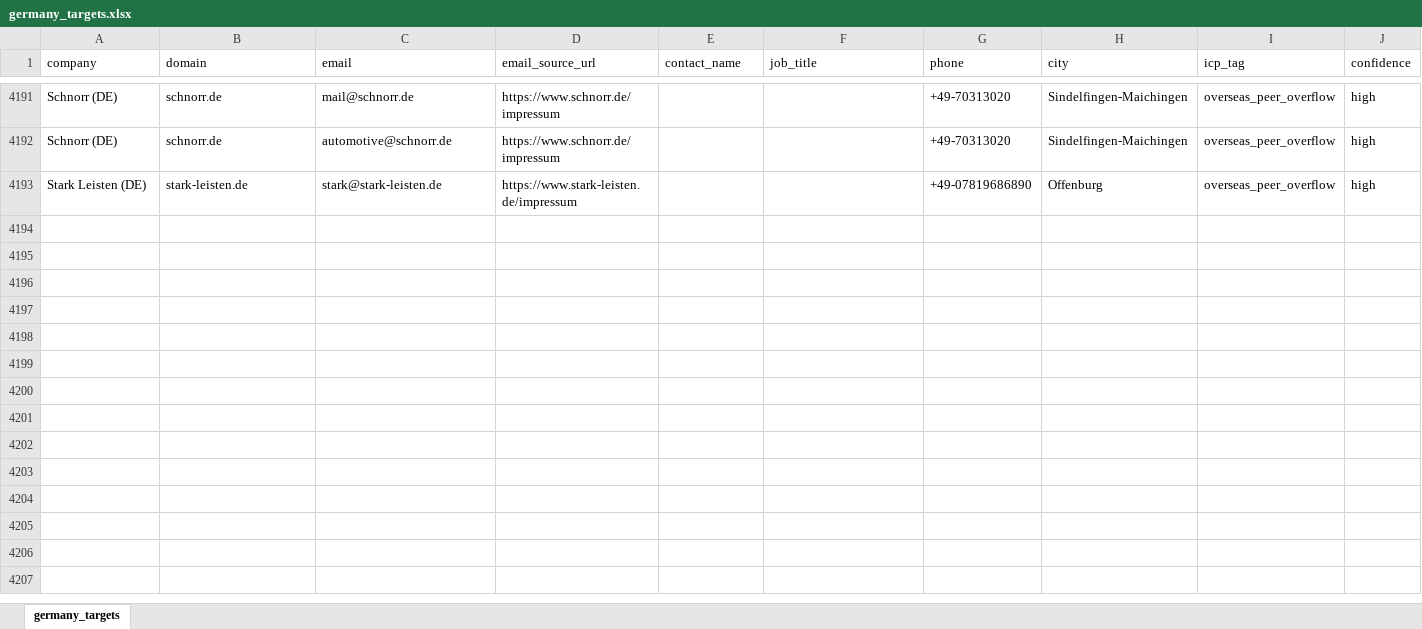
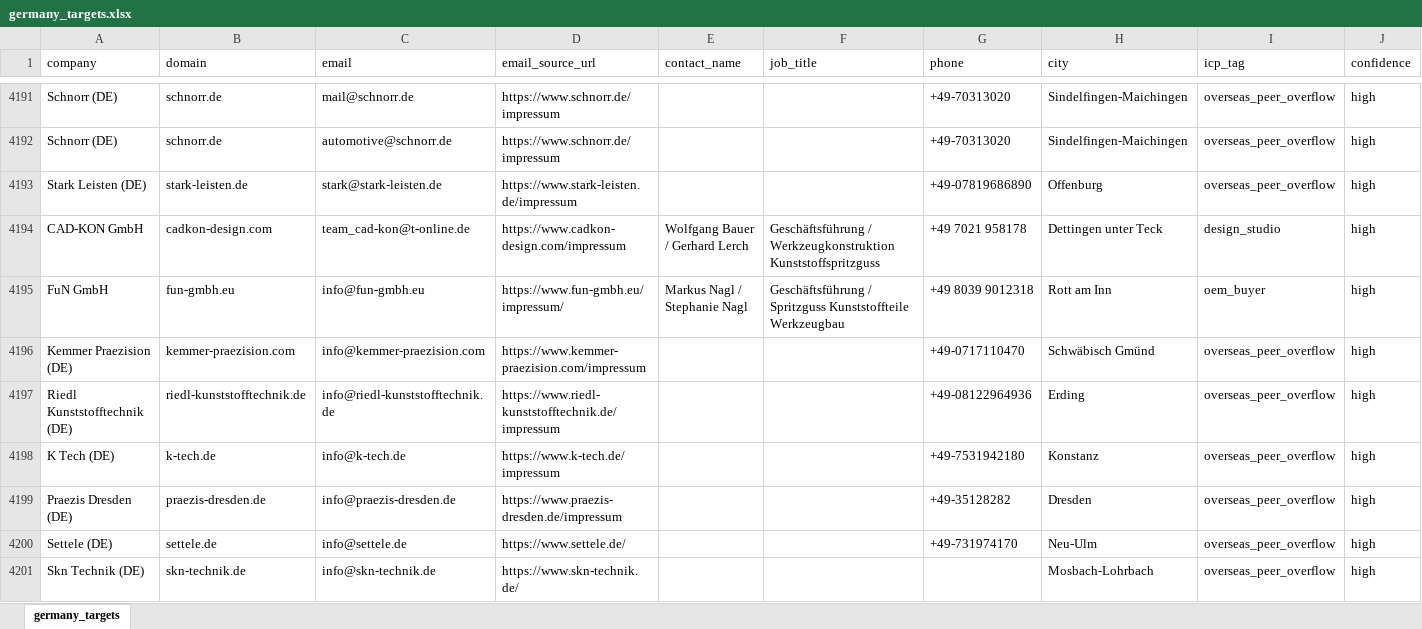
Before and after one commit to lee-lwj/ai, an Excel workbook: mouldible-export-ai/data/germany_targets.xlsx, sheet germany_targets, drawn as a sheet; only a part is shown, gaps mark what is left out; values as stored, in another font and other column widths than the file's, no borders; rows hold the shown columns only; the diff names each change by its address in the sheet, - before the commit and + after, or states it on an @@ line.

```diff
--- a/mouldible-export-ai/data/germany_targets.xlsx (sheet germany_targets)
+++ b/mouldible-export-ai/data/germany_targets.xlsx (sheet germany_targets)
+row 4194: CAD-KON GmbH | cadkon-design.com | team_cad-kon@t-online.de | https://www.cadkon-design.com/impressum | Wolfgang Bauer / Gerhard Lerch | Geschäftsführung / Werkzeugkonstruktion Kunststoffspritzguss | +49 7021 958178 | Dettingen unter Teck | design_studio | high
+row 4195: FuN GmbH | fun-gmbh.eu | info@fun-gmbh.eu | https://www.fun-gmbh.eu/impressum/ | Markus Nagl / Stephanie Nagl | Geschäftsführung / Spritzguss Kunststoffteile Werkzeugbau | +49 8039 9012318 | Rott am Inn | oem_buyer | high
+row 4196: Kemmer Praezision (DE) | kemmer-praezision.com | info@kemmer-praezision.com | https://www.kemmer-praezision.com/impressum |  |  | +49-0717110470 | Schwäbisch Gmünd | overseas_peer_overflow | high
+row 4197: Riedl Kunststofftechnik (DE) | riedl-kunststofftechnik.de | info@riedl-kunststofftechnik.de | https://www.riedl-kunststofftechnik.de/impressum |  |  | +49-08122964936 | Erding | overseas_peer_overflow | high
+row 4198: K Tech (DE) | k-tech.de | info@k-tech.de | https://www.k-tech.de/impressum |  |  | +49-7531942180 | Konstanz | overseas_peer_overflow | high
+row 4199: Praezis Dresden (DE) | praezis-dresden.de | info@praezis-dresden.de | https://www.praezis-dresden.de/impressum |  |  | +49-35128282 | Dresden | overseas_peer_overflow | high
+row 4200: Settele (DE) | settele.de | info@settele.de | https://www.settele.de/ |  |  | +49-731974170 | Neu-Ulm | overseas_peer_overflow | high
+row 4201: Skn Technik (DE) | skn-technik.de | info@skn-technik.de | https://www.skn-technik.de/ |  |  |  | Mosbach-Lohrbach | overseas_peer_overflow | high
```
Also changed, not shown: 8 other files.
